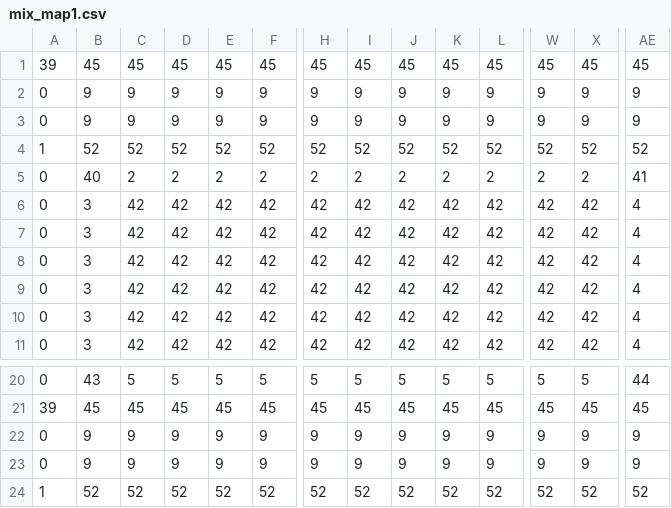
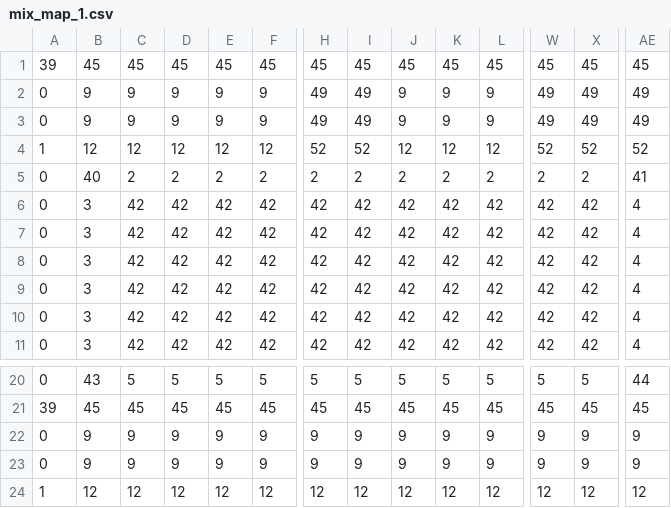
Before and after one commit to sanotk/Project_TK, a CSV file: android/assets/mix_map_1.csv (was android/assets/mix_map1.csv), drawn as a sheet; only a part is shown, gaps mark what is left out; removed rows and columns are numbered as before the commit, all else as after; rows hold the shown columns only; the diff covers the shown part only; the diff names each change by its address in the sheet, - before the commit and + after, or states it on an @@ line.

```diff
--- a/android/assets/mix_map1.csv
+++ b/android/assets/mix_map_1.csv
-H2:H3: 9
+H2:H3: 49
-I2:I3: 9
+I2:I3: 49
-W2:W3: 9
+W2:W3: 49
-X2:X3: 9
+X2:X3: 49
-AE2:AE3: 9
+AE2:AE3: 49
-B4: 52
+B4: 12
-C4: 52
+C4: 12
-D4: 52
+D4: 12
-E4: 52
+E4: 12
-F4: 52
+F4: 12
-J4: 52
+J4: 12
-K4: 52
+K4: 12
-L4: 52
+L4: 12
-row 24: 1 | 52 | 52 | 52 | 52 | 52 | 52 | 52 | 52 | 52 | 52 | 52 | 52 | 52
+row 24: 1 | 12 | 12 | 12 | 12 | 12 | 12 | 12 | 12 | 12 | 12 | 12 | 12 | 12
```
Also changed, not shown: 13 edited cells elsewhere in this file, 2 other files.
